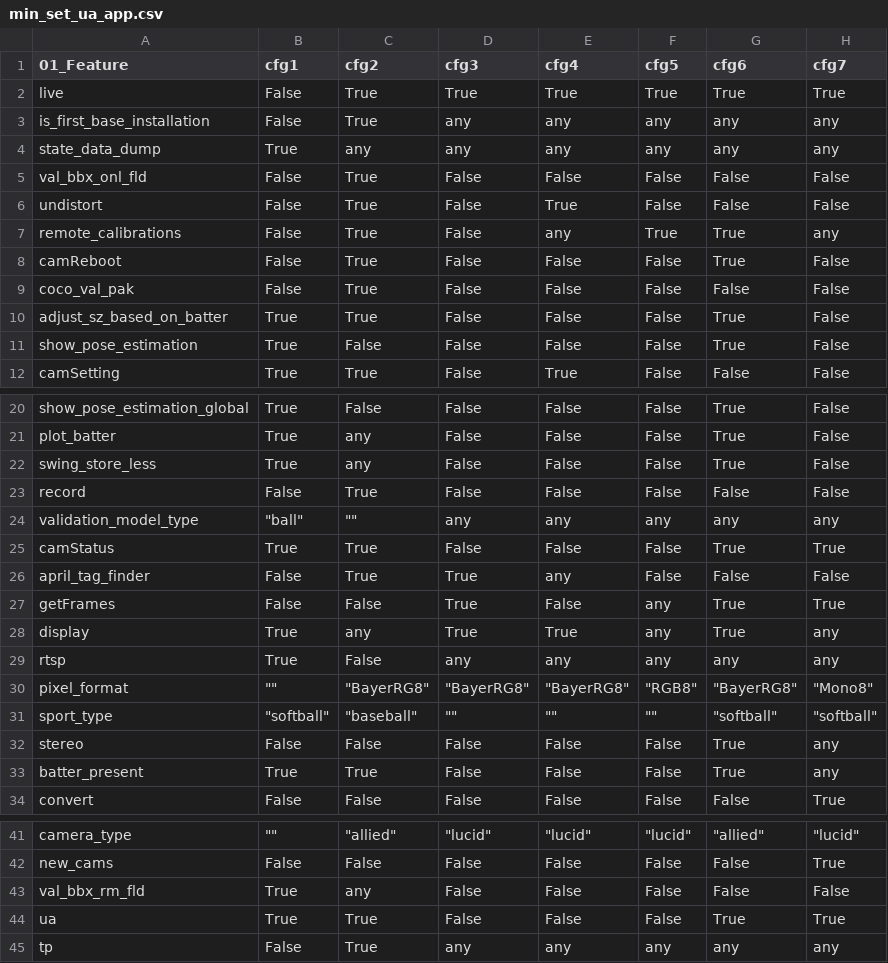
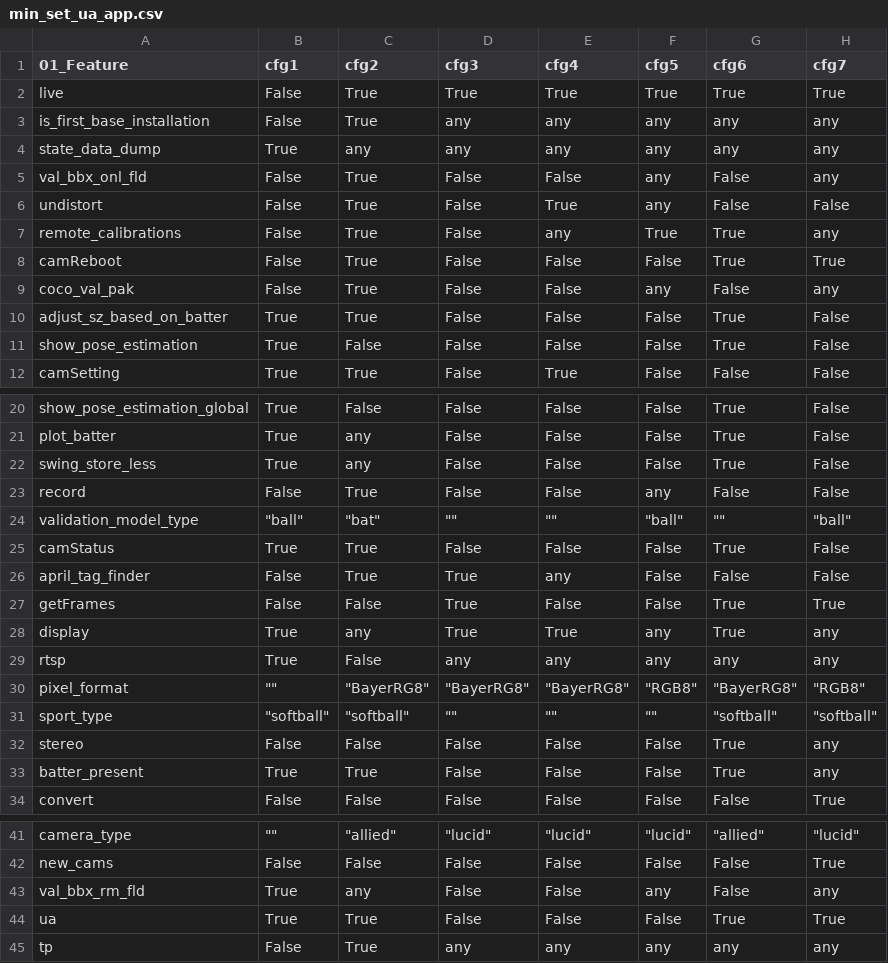
Before and after one commit to chinkhor/VarCHEKER, a CSV file: reports/min_set_ua_app.csv, drawn as a sheet; only a part is shown, gaps mark what is left out.

```diff
--- a/reports/min_set_ua_app.csv
+++ b/reports/min_set_ua_app.csv
@@ -4,7 +4,7 @@ is_first_base_installation,False,True,any,any,any,any,any
 state_data_dump,True,any,any,any,any,any,any
-val_bbx_onl_fld,False,True,False,False,False,False,False
-undistort,False,True,False,True,False,False,False
+val_bbx_onl_fld,False,True,False,False,any,False,any
+undistort,False,True,False,True,any,False,False
 remote_calibrations,False,True,False,any,True,True,any
-camReboot,False,True,False,False,False,True,False
-coco_val_pak,False,True,False,False,False,False,False
+camReboot,False,True,False,False,False,True,True
+coco_val_pak,False,True,False,False,any,False,any
 adjust_sz_based_on_batter,True,True,False,False,False,True,False
@@ -22,11 +22,11 @@ plot_batter,True,any,False,False,False,True,False
 swing_store_less,True,any,False,False,False,True,False
-record,False,True,False,False,False,False,False
-validation_model_type,"""ball""","""""",any,any,any,any,any
-camStatus,True,True,False,False,False,True,True
+record,False,True,False,False,any,False,False
+validation_model_type,"""ball""","""bat""","""""","""""","""ball""","""""","""ball"""
+camStatus,True,True,False,False,False,True,False
 april_tag_finder,False,True,True,any,False,False,False
-getFrames,False,False,True,False,any,True,True
+getFrames,False,False,True,False,False,True,True
 display,True,any,True,True,any,True,any
 rtsp,True,False,any,any,any,any,any
-pixel_format,"""""","""BayerRG8""","""BayerRG8""","""BayerRG8""","""RGB8""","""BayerRG8""","""Mono8"""
-sport_type,"""softball""","""baseball""","""""","""""","""""","""softball""","""softball"""
+pixel_format,"""""","""BayerRG8""","""BayerRG8""","""BayerRG8""","""RGB8""","""BayerRG8""","""RGB8"""
+sport_type,"""softball""","""softball""","""""","""""","""""","""softball""","""softball"""
 stereo,False,False,False,False,False,True,any
@@ -42,3 +42,3 @@ camera_type,"""""","""allied""","""lucid""","""lucid""","""lucid""","""allied"""
 new_cams,False,False,False,False,False,False,True
-val_bbx_rm_fld,True,any,False,False,False,False,False
+val_bbx_rm_fld,True,any,False,False,any,False,any
 ua,True,True,False,False,False,True,True
```
Also changed, not shown: reports/stat_ua_app.csv.
